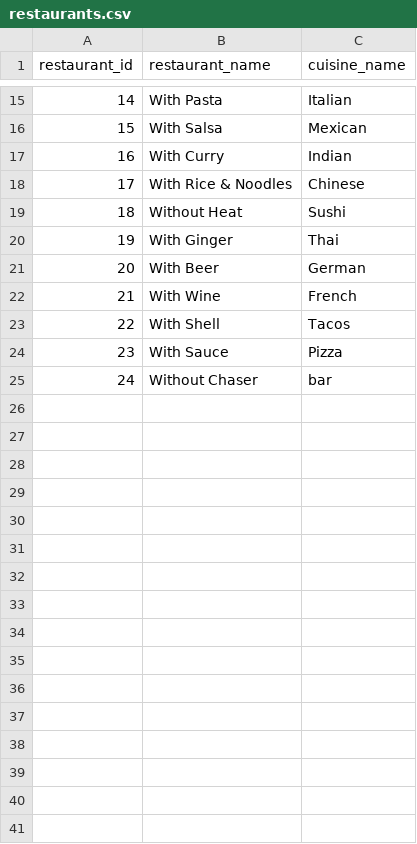
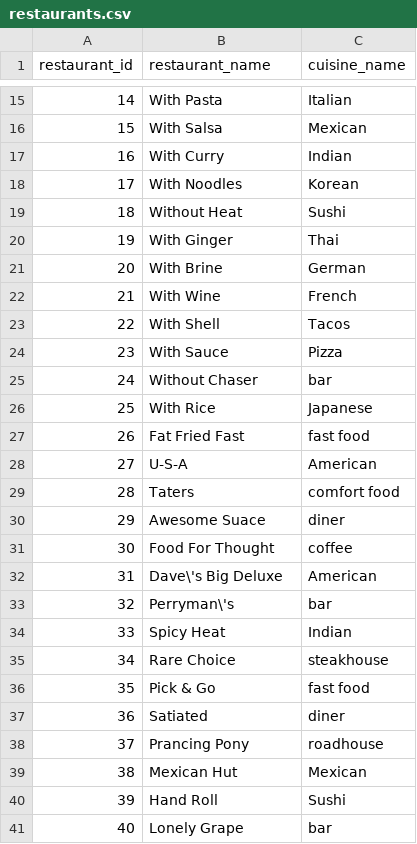
Before and after one commit to bechbd/graph-databases-in-action, a CSV file: erratica/data-generator/src/main/resources/restaurants.csv, drawn as a sheet; only a part is shown, gaps mark what is left out.

Commit message:
updates to data generator, additional restaurants in input file

```diff
--- a/erratica/data-generator/src/main/resources/restaurants.csv
+++ b/erratica/data-generator/src/main/resources/restaurants.csv
@@ -17,6 +17,6 @@ restaurant_id, restaurant_name, cuisine_name
 16,With Curry,Indian
-17,With Rice & Noodles,Chinese
+17,With Noodles,Korean
 18,Without Heat,Sushi
 19,With Ginger,Thai
-20,With Beer,German
+20,With Brine,German
 21,With Wine,French
@@ -25 +25,17 @@ restaurant_id, restaurant_name, cuisine_name
 24,Without Chaser,bar
+25,With Rice,Japanese
+26,Fat Fried Fast,fast food
+27,U-S-A,American
+28,Taters,comfort food
+29,Awesome Suace,diner
+30,Food For Thought,coffee
+31,Dave\'s Big Deluxe,American
+32,Perryman\'s,bar
+33,Spicy Heat,Indian
+34,Rare Choice,steakhouse
+35,Pick & Go,fast food
+36,Satiated,diner
+37,Prancing Pony,roadhouse
+38,Mexican Hut,Mexican
+39,Hand Roll,Sushi
+40,Lonely Grape,bar
```
Also changed, not shown: 1 other file.
